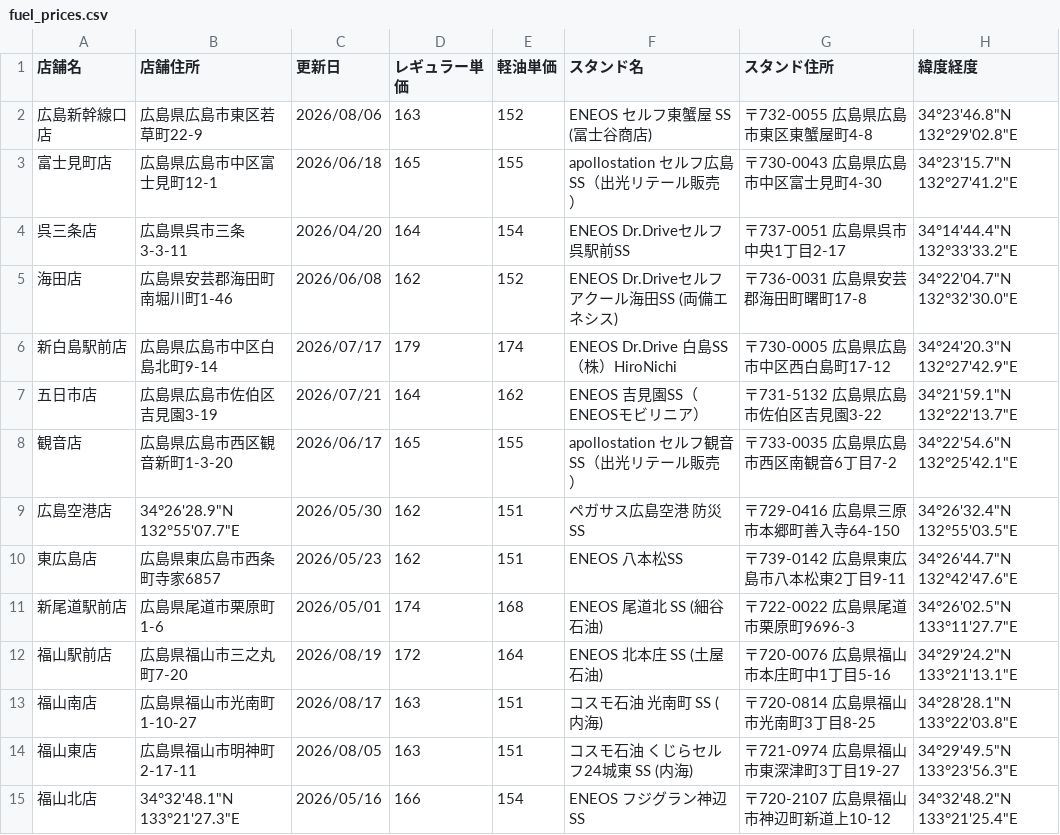
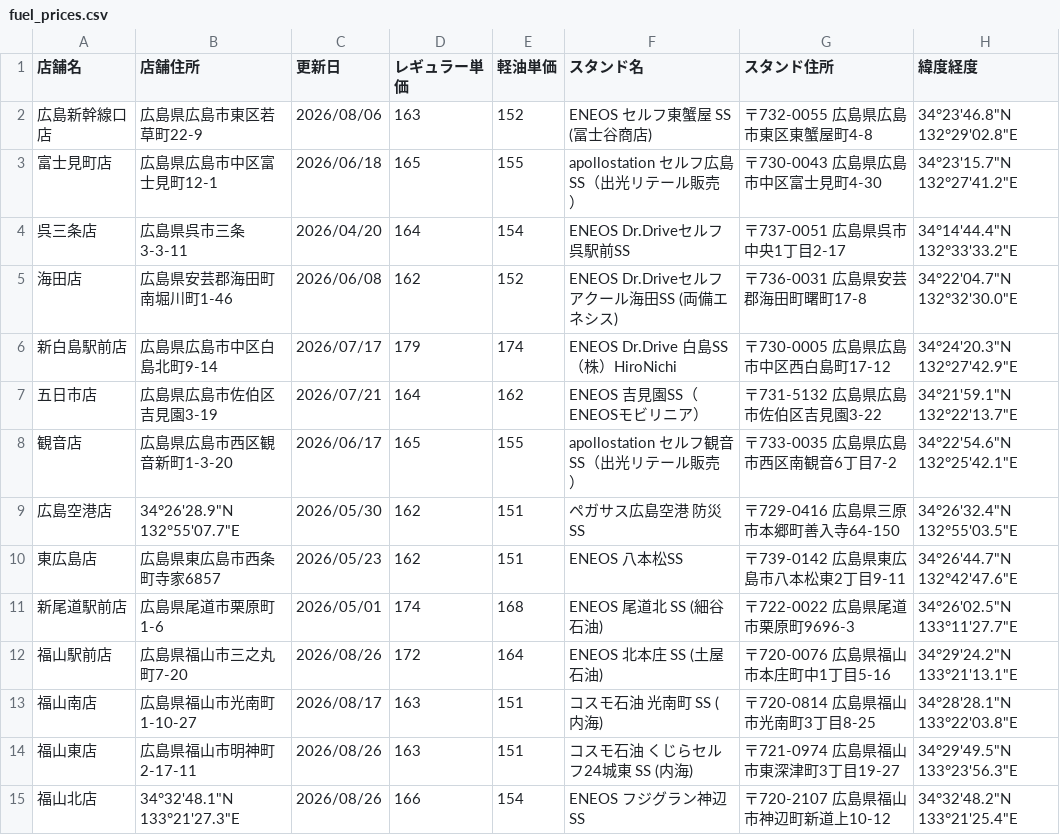
Before and after one commit to shintaro2501/fuel_price_board, a CSV file: fuel_prices.csv, drawn as a sheet.

Commit message:
Update fuel_prices.csv from Excel VBA

```diff
--- a/fuel_prices.csv
+++ b/fuel_prices.csv
@@ -11,5 +11,5 @@
 新尾道駅前店,広島県尾道市栗原町1-6,2026/05/01,174,168,ENEOS 尾道北 SS (細谷石油),〒722-0022 広島県尾道市栗原町9696-3,34°26'02.5"N 133°11'27.7"E
-福山駅前店,広島県福山市三之丸町7-20,2026/08/19,172,164,ENEOS 北本庄 SS (土屋石油),〒720-0076 広島県福山市本庄町中1丁目5-16,34°29'24.2"N 133°21'13.1"E
+福山駅前店,広島県福山市三之丸町7-20,2026/08/26,172,164,ENEOS 北本庄 SS (土屋石油),〒720-0076 広島県福山市本庄町中1丁目5-16,34°29'24.2"N 133°21'13.1"E
 福山南店,広島県福山市光南町1-10-27,2026/08/17,163,151,コスモ石油 光南町 SS (内海),〒720-0814 広島県福山市光南町3丁目8-25,34°28'28.1"N 133°22'03.8"E
-福山東店,広島県福山市明神町2-17-11,2026/08/05,163,151,コスモ石油 くじらセルフ24城東 SS (内海),〒721-0974 広島県福山市東深津町3丁目19-27,34°29'49.5"N 133°23'56.3"E
-福山北店,34°32'48.1"N 133°21'27.3"E,2026/05/16,166,154,ENEOS フジグラン神辺SS,〒720-2107 広島県福山市神辺町新道上10-12,34°32'48.2"N 133°21'25.4"E
+福山東店,広島県福山市明神町2-17-11,2026/08/26,163,151,コスモ石油 くじらセルフ24城東 SS (内海),〒721-0974 広島県福山市東深津町3丁目19-27,34°29'49.5"N 133°23'56.3"E
+福山北店,34°32'48.1"N 133°21'27.3"E,2026/08/26,166,154,ENEOS フジグラン神辺SS,〒720-2107 広島県福山市神辺町新道上10-12,34°32'48.2"N 133°21'25.4"E
```
